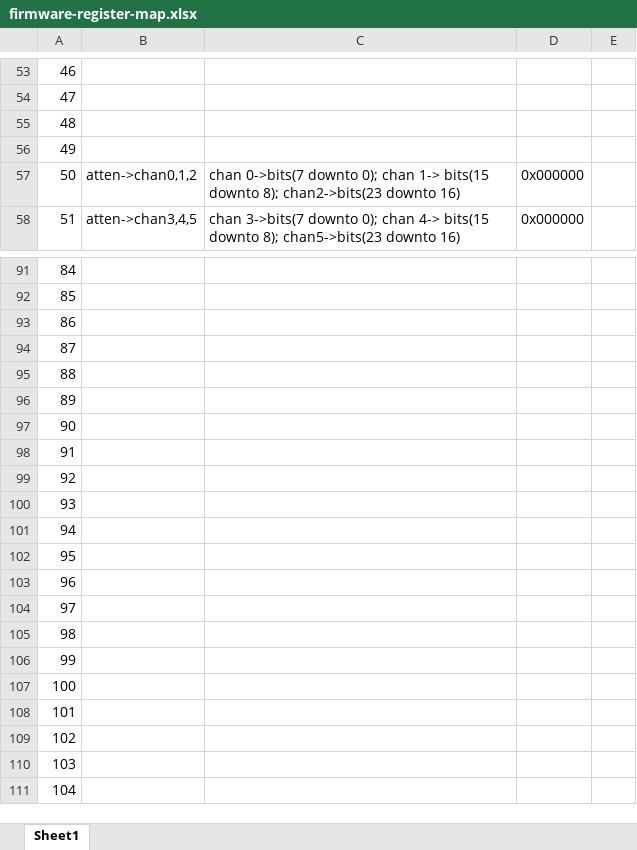
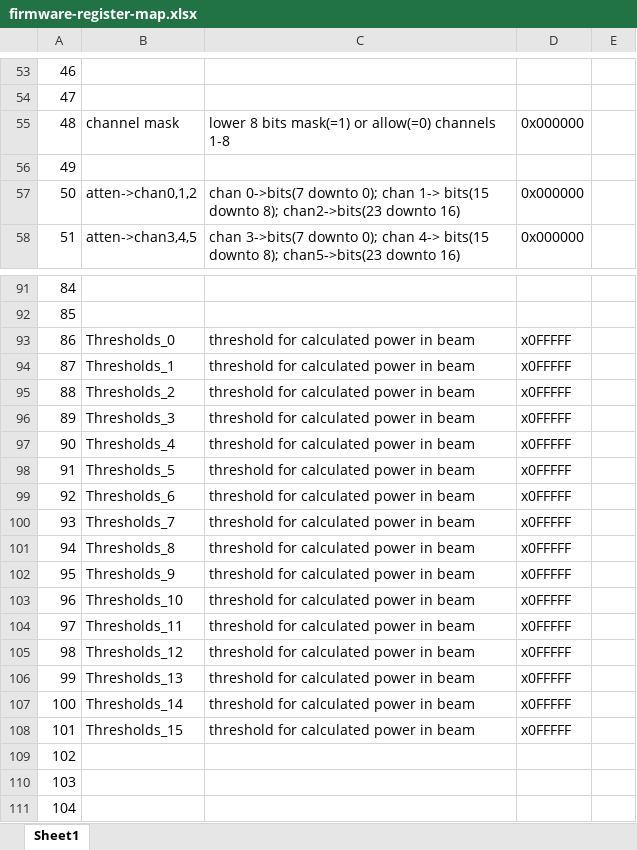
Before and after one commit to ejobe/firmware-phased-array, an Excel workbook: doc/firmware-register-map.xlsx, sheet Sheet1, drawn as a sheet; only a part is shown, gaps mark what is left out; values as stored, in another font and other column widths than the file's, no borders; the diff names each change by its address in the sheet, - before the commit and + after, or states it on an @@ line.

```diff
--- a/doc/firmware-register-map.xlsx (sheet Sheet1)
+++ b/doc/firmware-register-map.xlsx (sheet Sheet1)
-B55: (empty)
+B55: channel mask
-C55: (empty)
+C55: lower 8 bits mask(=1) or allow(=0) channels 1-8
-D55: (empty)
+D55: 0x000000
-B93: (empty)
+B93: Thresholds_0
-C93:C108: (empty)
+C93:C108: threshold for calculated power in beam
-D93:D108: (empty)
+D93:D108: x0FFFFF
-B94: (empty)
+B94: Thresholds_1
-B95: (empty)
+B95: Thresholds_2
-B96: (empty)
+B96: Thresholds_3
-B97: (empty)
+B97: Thresholds_4
-B98: (empty)
+B98: Thresholds_5
-B99: (empty)
+B99: Thresholds_6
-B100: (empty)
+B100: Thresholds_7
-B101: (empty)
+B101: Thresholds_8
-B102: (empty)
+B102: Thresholds_9
-B103: (empty)
+B103: Thresholds_10
-B104: (empty)
+B104: Thresholds_11
-B105: (empty)
+B105: Thresholds_12
-B106: (empty)
+B106: Thresholds_13
-B107: (empty)
+B107: Thresholds_14
-B108: (empty)
+B108: Thresholds_15
```
Also changed, not shown: 9 other files.
